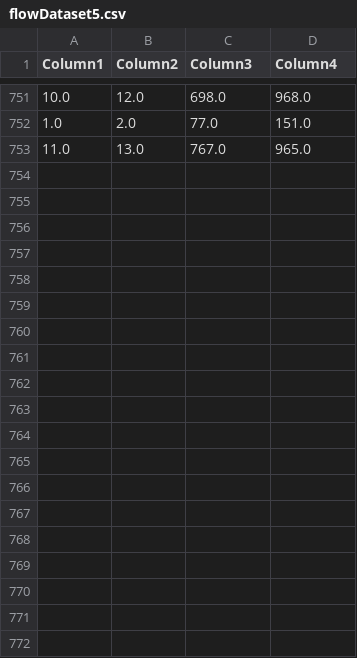
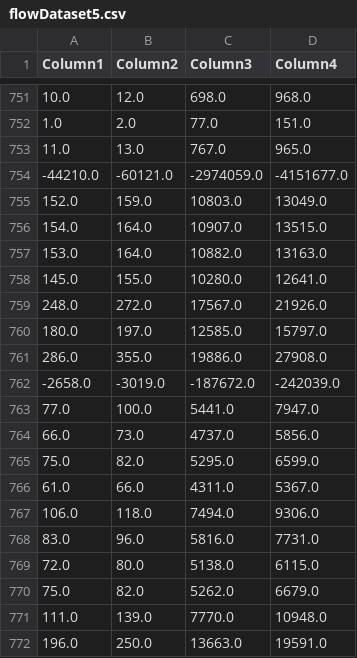
Before and after one commit to jming514/odl-ddos-detect, a CSV file: flowDataset5.csv, drawn as a sheet; only a part is shown, gaps mark what is left out; the diff covers the shown part only.

```diff
--- a/flowDataset5.csv
+++ b/flowDataset5.csv
@@ -753 +753,20 @@ Column1,Column2,Column3,Column4
 11.0,13.0,767.0,965.0
+-44210.0,-60121.0,-2974059.0,-4151677.0
+152.0,159.0,10803.0,13049.0
+154.0,164.0,10907.0,13515.0
+153.0,164.0,10882.0,13163.0
+145.0,155.0,10280.0,12641.0
+248.0,272.0,17567.0,21926.0
+180.0,197.0,12585.0,15797.0
+286.0,355.0,19886.0,27908.0
+-2658.0,-3019.0,-187672.0,-242039.0
+77.0,100.0,5441.0,7947.0
+66.0,73.0,4737.0,5856.0
+75.0,82.0,5295.0,6599.0
+61.0,66.0,4311.0,5367.0
+106.0,118.0,7494.0,9306.0
+83.0,96.0,5816.0,7731.0
+72.0,80.0,5138.0,6115.0
+75.0,82.0,5262.0,6679.0
+111.0,139.0,7770.0,10948.0
+196.0,250.0,13663.0,19591.0
```
Also changed, not shown: 14 added rows elsewhere in this file, flowDataset4.csv, 11 other files.
